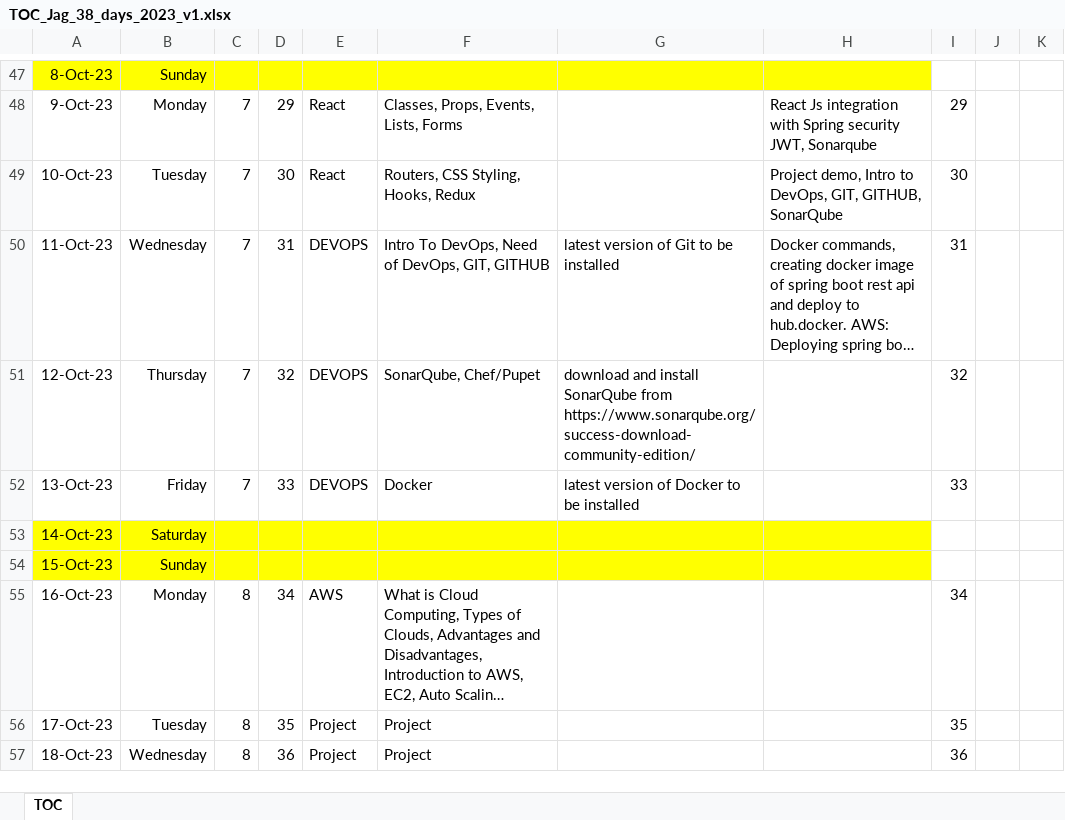
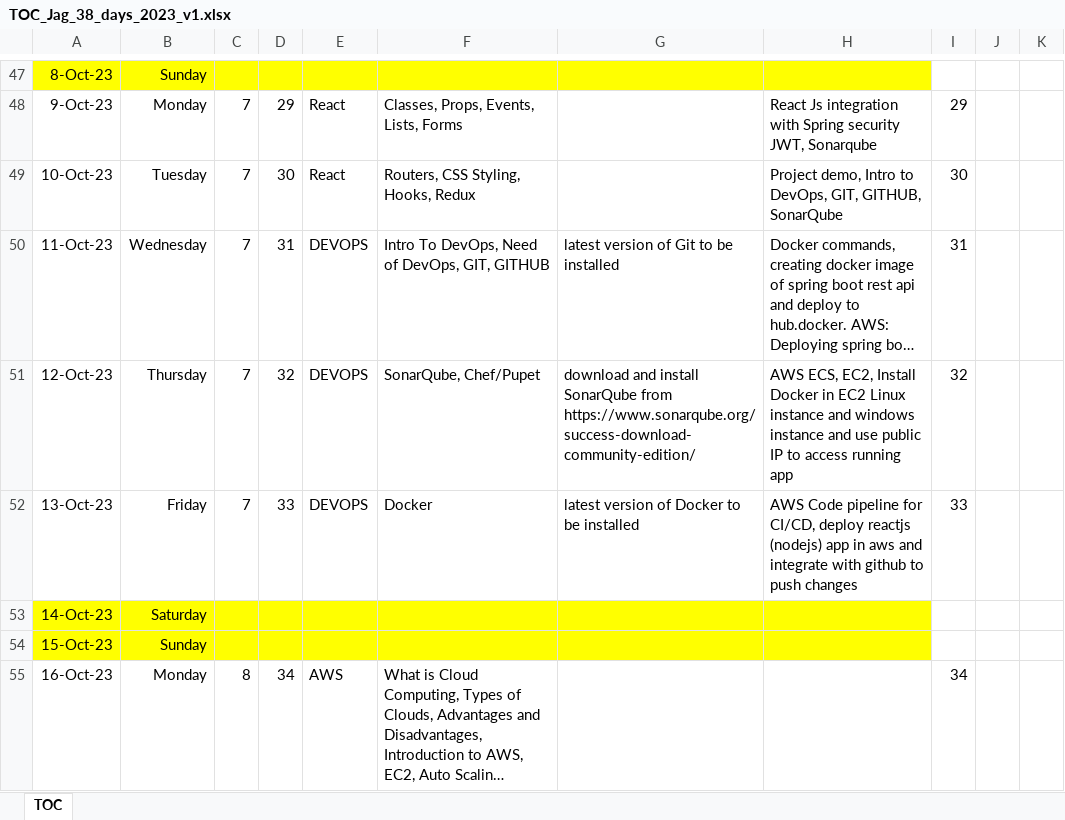
Before and after one commit to jagasia/empower2, an Excel workbook: TOC_Jag_38_days_2023_v1.xlsx, sheet TOC, drawn as a sheet; only a part is shown, gaps mark what is left out; the shorter side is filled out with more unchanged rows; long unchanged cells end in …; values as stored, in another font and other column widths than the file's, no borders; the diff names each change by its address in the sheet, - before the commit and + after, or states it on an @@ line.

```diff
--- a/TOC_Jag_38_days_2023_v1.xlsx (sheet TOC)
+++ b/TOC_Jag_38_days_2023_v1.xlsx (sheet TOC)
-H51: (empty)
+H51: AWS ECS, EC2, Install Docker in EC2 Linux instance and windows instance and use public IP to access running app
-H52: (empty)
+H52: AWS Code pipeline for CI/CD, deploy reactjs (nodejs) app in aws and integrate with github to push changes
```
Also changed, not shown: 2 other files.
